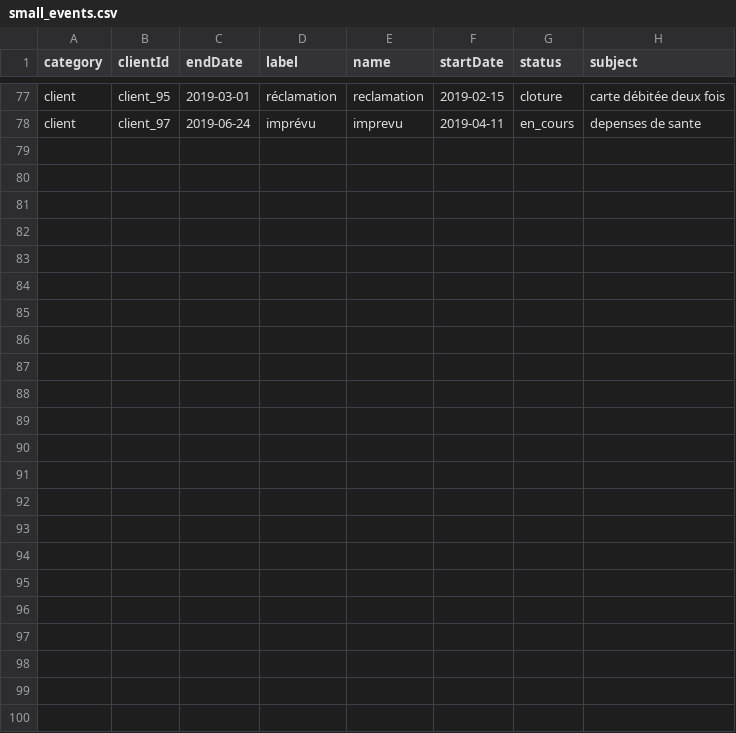
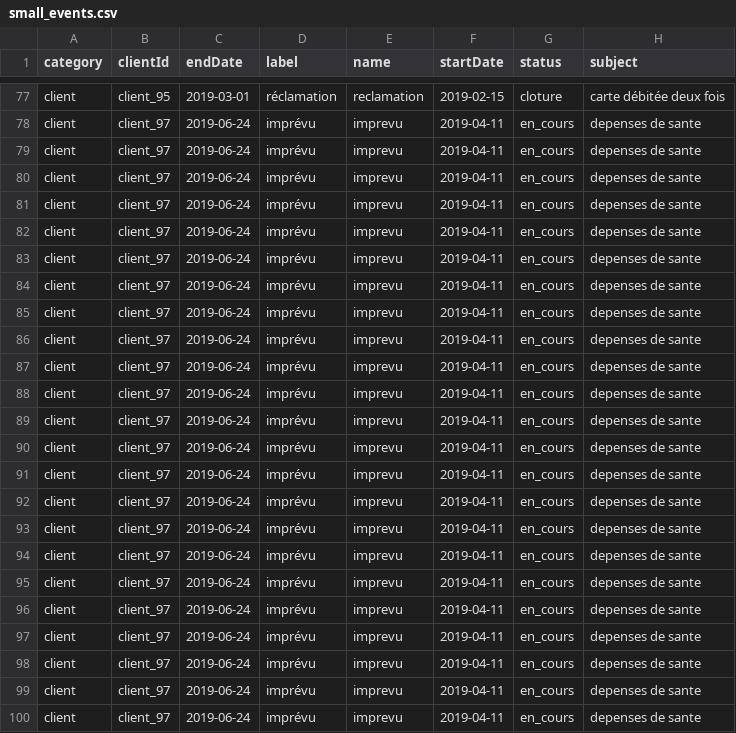
Before and after one commit to bilal-rachik/CEP, a CSV file: data/small_events.csv, drawn as a sheet; only a part is shown, gaps mark what is left out.

```diff
--- a/data/small_events.csv
+++ b/data/small_events.csv
@@ -78 +78,23 @@ client;client_95;2019-03-01;réclamation;reclamation;2019-02-15;cloture;carte d
 client;client_97;2019-06-24;imprévu;imprevu;2019-04-11;en_cours;depenses de sante
+client;client_97;2019-06-24;imprévu;imprevu;2019-04-11;en_cours;depenses de sante
+client;client_97;2019-06-24;imprévu;imprevu;2019-04-11;en_cours;depenses de sante
+client;client_97;2019-06-24;imprévu;imprevu;2019-04-11;en_cours;depenses de sante
+client;client_97;2019-06-24;imprévu;imprevu;2019-04-11;en_cours;depenses de sante
+client;client_97;2019-06-24;imprévu;imprevu;2019-04-11;en_cours;depenses de sante
+client;client_97;2019-06-24;imprévu;imprevu;2019-04-11;en_cours;depenses de sante
+client;client_97;2019-06-24;imprévu;imprevu;2019-04-11;en_cours;depenses de sante
+client;client_97;2019-06-24;imprévu;imprevu;2019-04-11;en_cours;depenses de sante
+client;client_97;2019-06-24;imprévu;imprevu;2019-04-11;en_cours;depenses de sante
+client;client_97;2019-06-24;imprévu;imprevu;2019-04-11;en_cours;depenses de sante
+client;client_97;2019-06-24;imprévu;imprevu;2019-04-11;en_cours;depenses de sante
+client;client_97;2019-06-24;imprévu;imprevu;2019-04-11;en_cours;depenses de sante
+client;client_97;2019-06-24;imprévu;imprevu;2019-04-11;en_cours;depenses de sante
+client;client_97;2019-06-24;imprévu;imprevu;2019-04-11;en_cours;depenses de sante
+client;client_97;2019-06-24;imprévu;imprevu;2019-04-11;en_cours;depenses de sante
+client;client_97;2019-06-24;imprévu;imprevu;2019-04-11;en_cours;depenses de sante
+client;client_97;2019-06-24;imprévu;imprevu;2019-04-11;en_cours;depenses de sante
+client;client_97;2019-06-24;imprévu;imprevu;2019-04-11;en_cours;depenses de sante
+client;client_97;2019-06-24;imprévu;imprevu;2019-04-11;en_cours;depenses de sante
+client;client_97;2019-06-24;imprévu;imprevu;2019-04-11;en_cours;depenses de sante
+client;client_97;2019-06-24;imprévu;imprevu;2019-04-11;en_cours;depenses de sante
+client;client_97;2019-06-24;imprévu;imprevu;2019-04-11;en_cours;depenses de sante
```
Also changed, not shown: 4 other files.
